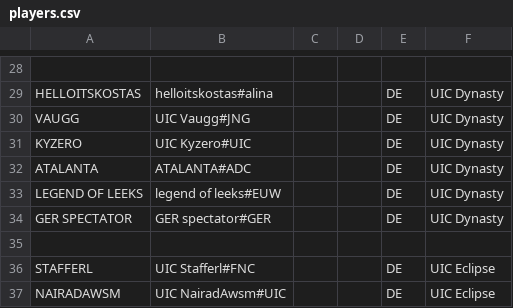
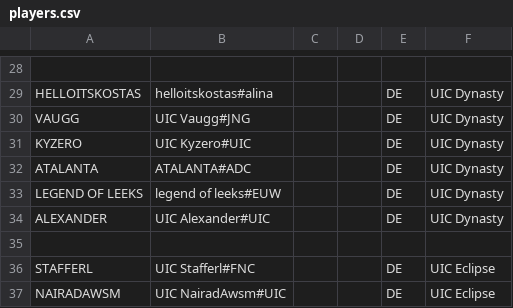
Before and after one commit to UICMaster/UIC_ANALYSIS_FRONTEND, a CSV file: data/players.csv, drawn as a sheet; only a part is shown, gaps mark what is left out.

```diff
--- a/data/players.csv
+++ b/data/players.csv
@@ -33,3 +33,3 @@ ATALANTA,ATALANTA#ADC,,,DE,UIC Dynasty
 LEGEND OF LEEKS,legend of leeks#EUW,,,DE,UIC Dynasty
-GER SPECTATOR,GER spectator#GER,,,DE,UIC Dynasty
+ALEXANDER,UIC Alexander#UIC,,,DE,UIC Dynasty
 ,,,,,
```
